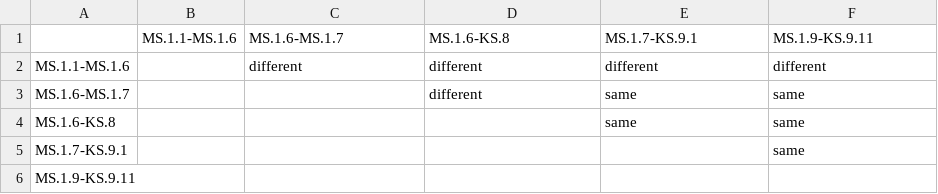
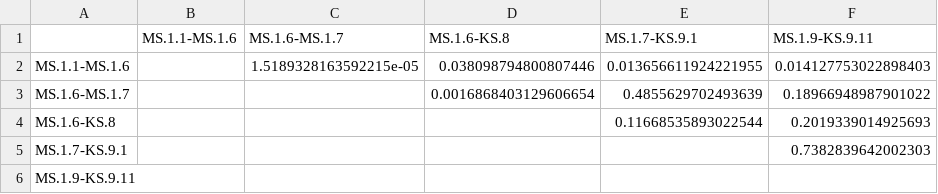
Before and after one commit to ykyogoku/Amano2, a TSV file: output/transformers/statistics/p-values.tsv, drawn as a sheet.

```diff
--- a/output/transformers/statistics/p-values.tsv
+++ b/output/transformers/statistics/p-values.tsv
@@ -1,6 +1,6 @@
 	MS.1.1-MS.1.6	MS.1.6-MS.1.7	MS.1.6-KS.8	MS.1.7-KS.9.1	MS.1.9-KS.9.11
-MS.1.1-MS.1.6		different	different	different	different
-MS.1.6-MS.1.7			different	same	same
-MS.1.6-KS.8				same	same
-MS.1.7-KS.9.1					same
+MS.1.1-MS.1.6		1.5189328163592215e-05	0.038098794800807446	0.013656611924221955	0.014127753022898403
+MS.1.6-MS.1.7			0.0016868403129606654	0.4855629702493639	0.18966948987901022
+MS.1.6-KS.8				0.11668535893022544	0.2019339014925693
+MS.1.7-KS.9.1					0.7382839642002303
 MS.1.9-KS.9.11					
```
Also changed, not shown: 1 other file.
